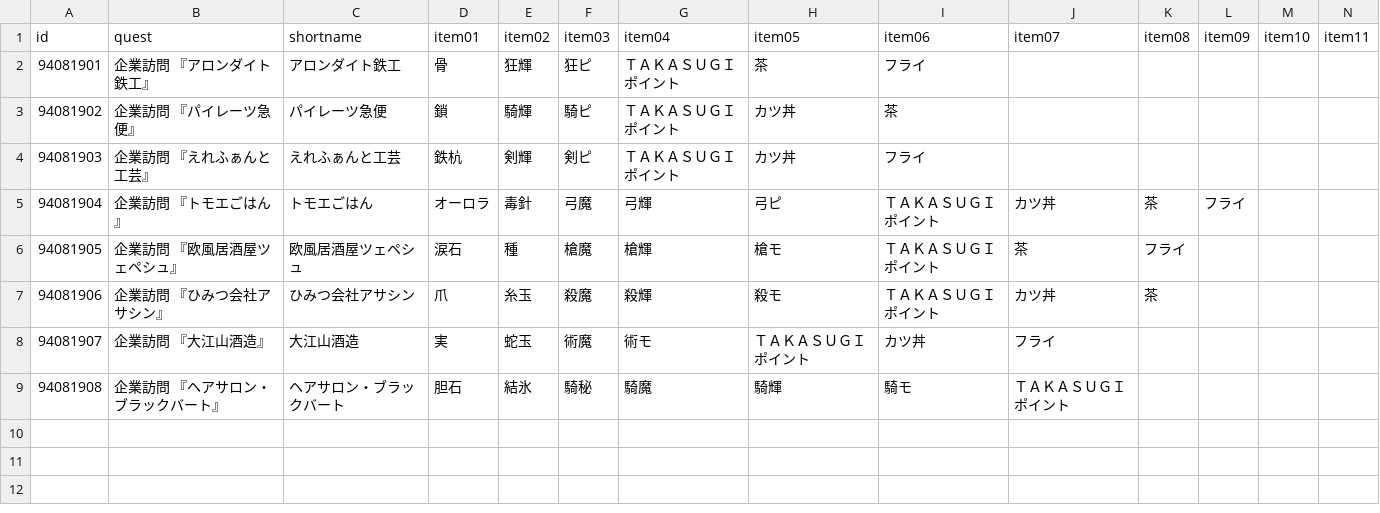
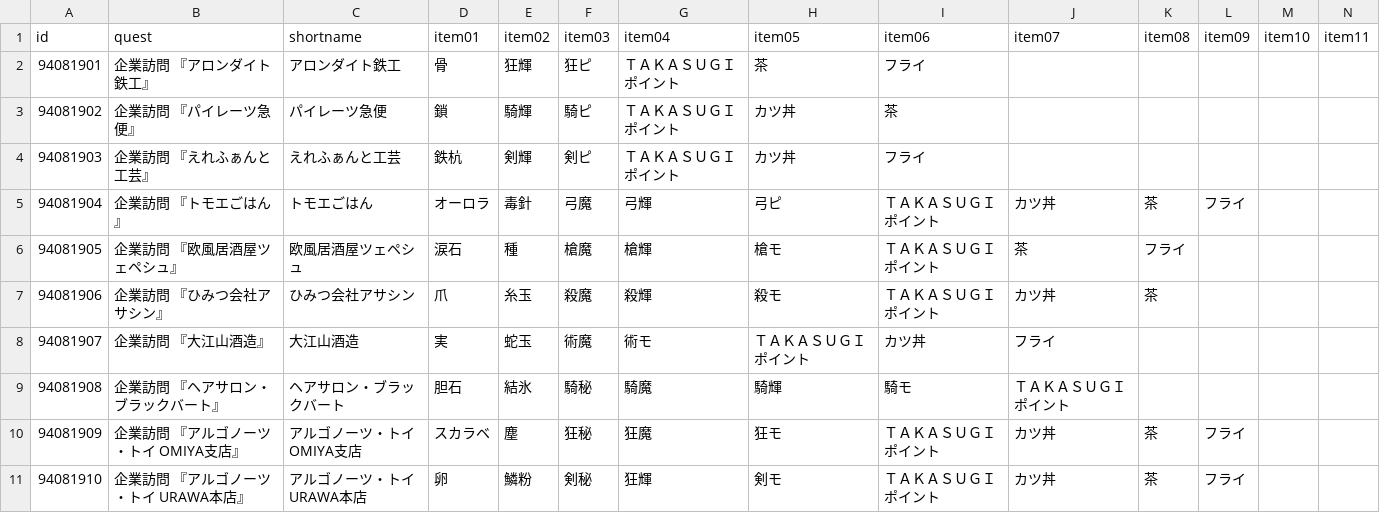
Before and after one commit to fgosc/fgoscdata, a CSV file: data/csv/cbc2023.csv, drawn as a sheet; only a part is shown; rows hold the shown columns only; the diff names each change by its address in the sheet, - before the commit and + after, or states it on an @@ line.

```diff
--- a/data/csv/cbc2023.csv
+++ b/data/csv/cbc2023.csv
+row 10: 94081909 | 企業訪問 『アルゴノーツ・トイ OMIYA支店』 | アルゴノーツ・トイ OMIYA支店 | スカラベ | 塵 | 狂秘 | 狂魔 | 狂モ | ＴＡＫＡＳＵＧＩポイント | カツ丼 | 茶 | フライ
+row 11: 94081910 | 企業訪問 『アルゴノーツ・トイ URAWA本店』 | アルゴノーツ・トイ URAWA本店 | 卵 | 鱗粉 | 剣秘 | 狂輝 | 剣モ | ＴＡＫＡＳＵＧＩポイント | カツ丼 | 茶 | フライ
```
Also changed, not shown: 1 other file.
